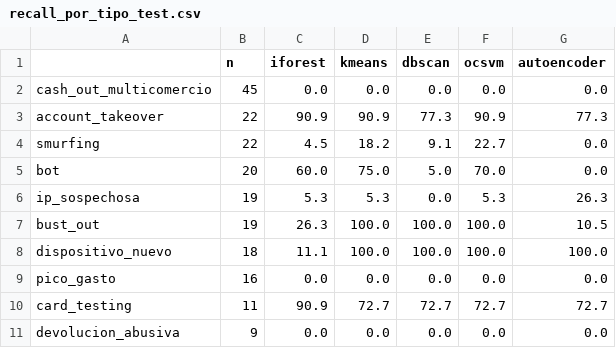
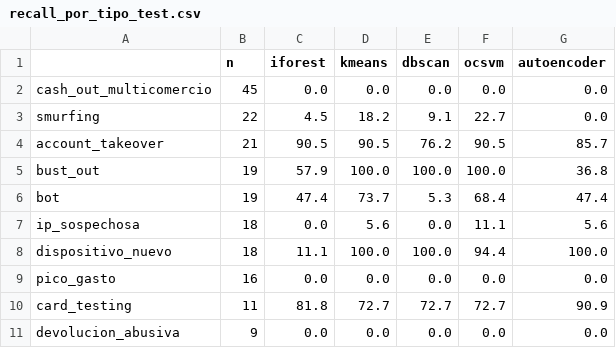
Before and after one commit to jacocallejo-merlin/Deteccion-fraude-merlin, a CSV file: resultados/recall_por_tipo_test.csv, drawn as a sheet.

```diff
--- a/resultados/recall_por_tipo_test.csv
+++ b/resultados/recall_por_tipo_test.csv
@@ -2,10 +2,10 @@
 cash_out_multicomercio,45,0.0,0.0,0.0,0.0,0.0
-account_takeover,22,90.9,90.9,77.3,90.9,77.3
 smurfing,22,4.5,18.2,9.1,22.7,0.0
-bot,20,60.0,75.0,5.0,70.0,0.0
-ip_sospechosa,19,5.3,5.3,0.0,5.3,26.3
-bust_out,19,26.3,100.0,100.0,100.0,10.5
-dispositivo_nuevo,18,11.1,100.0,100.0,100.0,100.0
+account_takeover,21,90.5,90.5,76.2,90.5,85.7
+bust_out,19,57.9,100.0,100.0,100.0,36.8
+bot,19,47.4,73.7,5.3,68.4,47.4
+ip_sospechosa,18,0.0,5.6,0.0,11.1,5.6
+dispositivo_nuevo,18,11.1,100.0,100.0,94.4,100.0
 pico_gasto,16,0.0,0.0,0.0,0.0,0.0
-card_testing,11,90.9,72.7,72.7,72.7,72.7
+card_testing,11,81.8,72.7,72.7,72.7,90.9
 devolucion_abusiva,9,0.0,0.0,0.0,0.0,0.0
```
Also changed, not shown: resultados/comparativa_test.csv, 17 other files.
